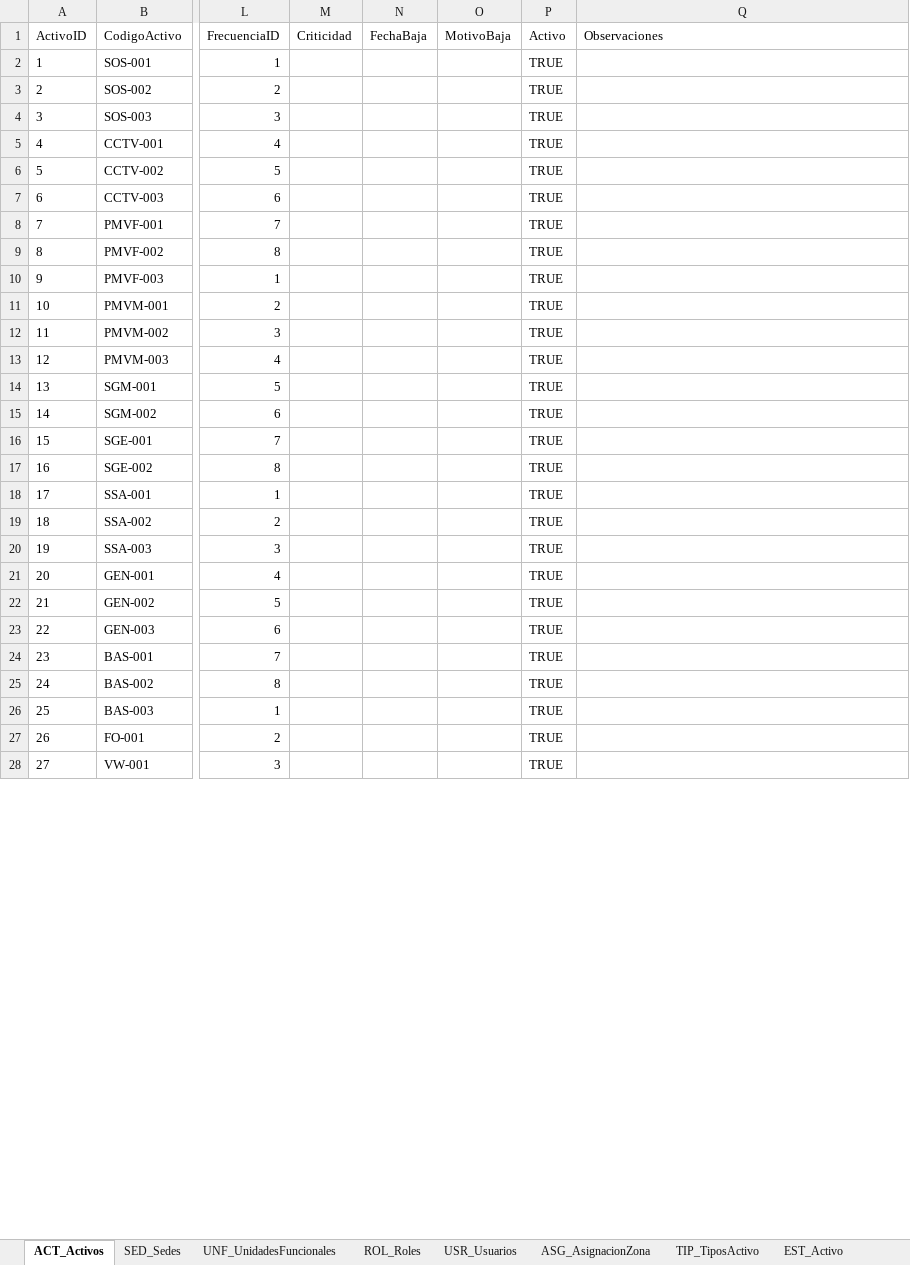
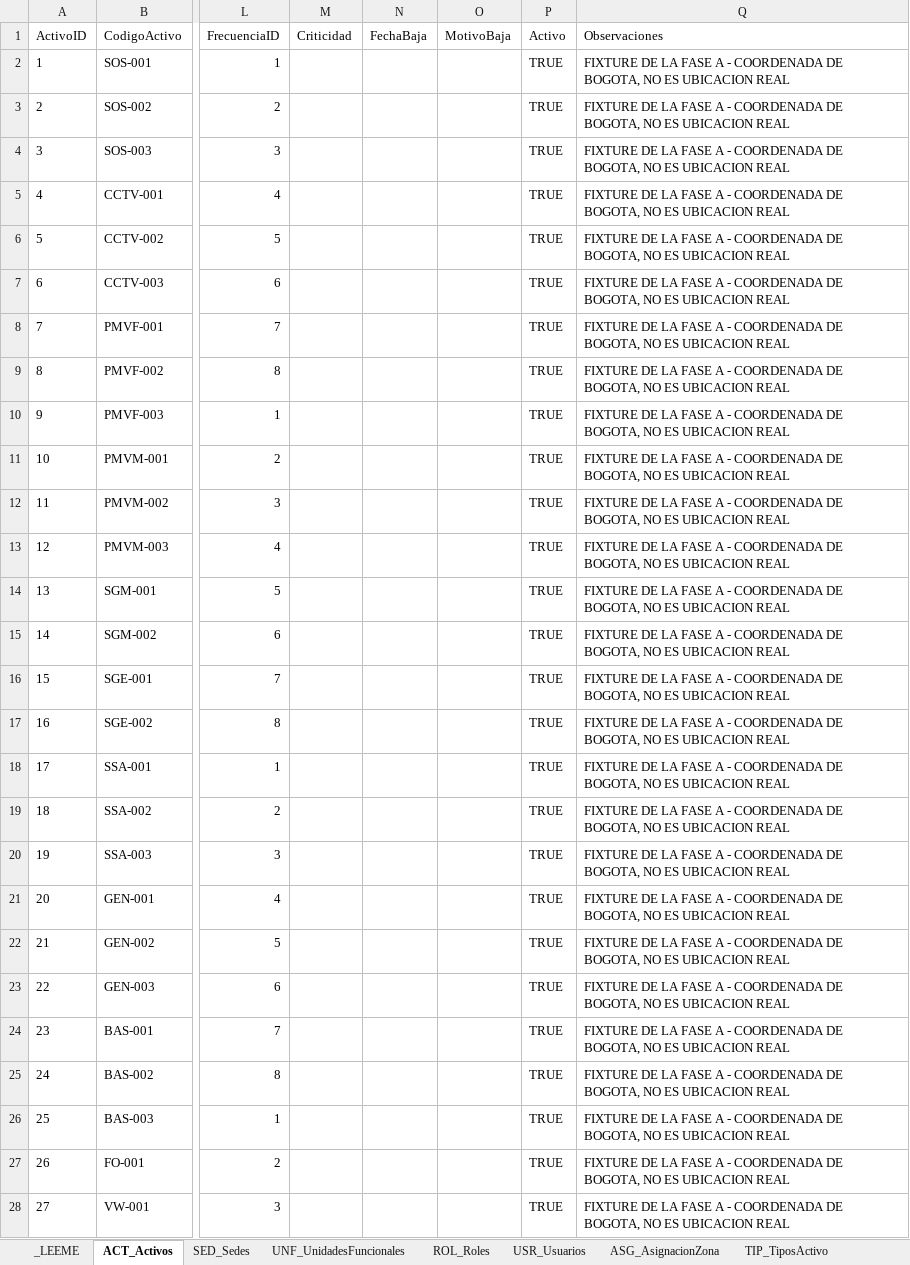
Before and after one commit to dieleoz/SGMC, an Excel workbook: BD/Modelo_Datos_PLANTILLA.xlsx, sheet ACT_Activos, drawn as a sheet; only a part is shown, gaps mark what is left out; values as stored, in another font and other column widths than the file's, no borders; the diff covers the shown part only; the diff names each change by its address in the sheet, - before the commit and + after, or states it on an @@ line.

```diff
--- a/BD/Modelo_Datos_PLANTILLA.xlsx (sheet ACT_Activos)
+++ b/BD/Modelo_Datos_PLANTILLA.xlsx (sheet ACT_Activos)
+sheet tab: _LEEME
-Q2:Q28 (Observaciones): (empty)
+Q2:Q28 (Observaciones): FIXTURE DE LA FASE A - COORDENADA DE BOGOTA, NO ES UBICACION REAL
```
Also changed, not shown: 1024 edited cells elsewhere in this sheet, sheet TIP_TiposActivo, BD/ACT_Activos_355_SINTETICO.xlsx, 3 other files.
